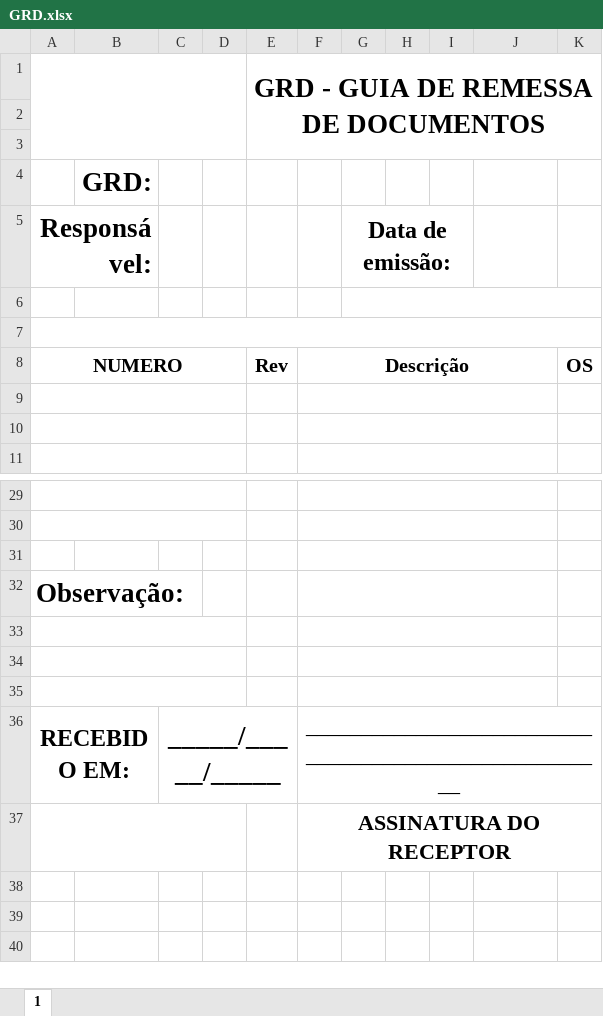
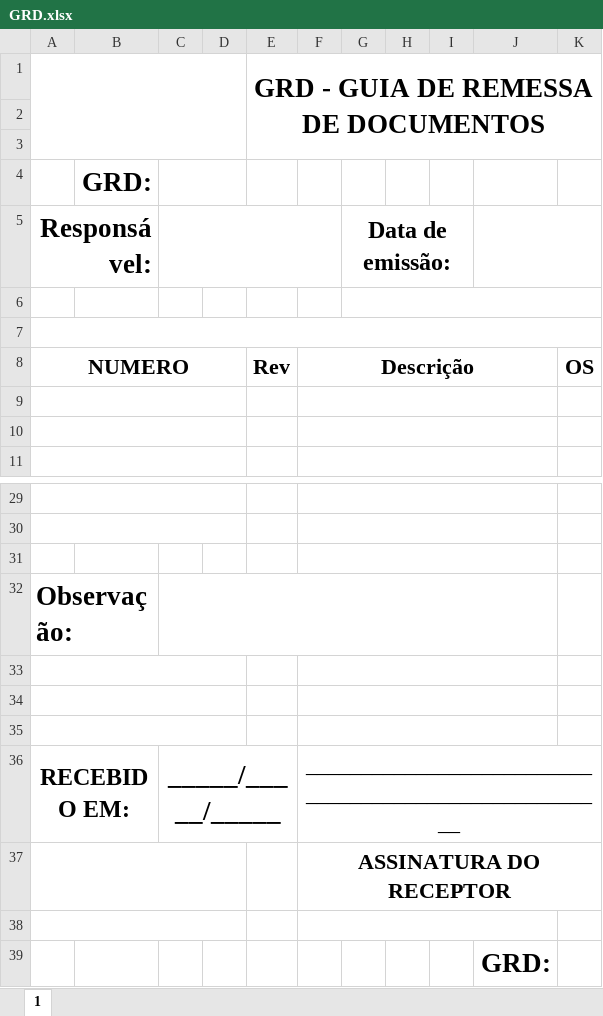
Before and after one commit to LinconlG/CRUD_DESKTOP, an Excel workbook: ControladorGRD/Resources/GRD.xlsx, sheet 1, drawn as a sheet; only a part is shown, gaps mark what is left out; values as stored, in another font and other column widths than the file's, no borders; charts and pictures not drawn; removed rows and columns are numbered as before the commit, all else as after; the diff names each change by its address in the sheet, - before the commit and + after, or states it on an @@ line.

```diff
--- a/ControladorGRD/Resources/GRD.xlsx (sheet 1)
+++ b/ControladorGRD/Resources/GRD.xlsx (sheet 1)
+C4:D4 merged
+C5:F5 merged
+J5:K5 merged
@@ A8 text size: larger @@
@@ E8:F8 text size: larger @@
@@ K8 text size: larger @@
+C32:J32 merged
-F32:J32 merged
+row 38: (empty)
+row 39:  |  |  |  |  |  |  |  |  | GRD:
```
Also changed, not shown: 14 other files.
